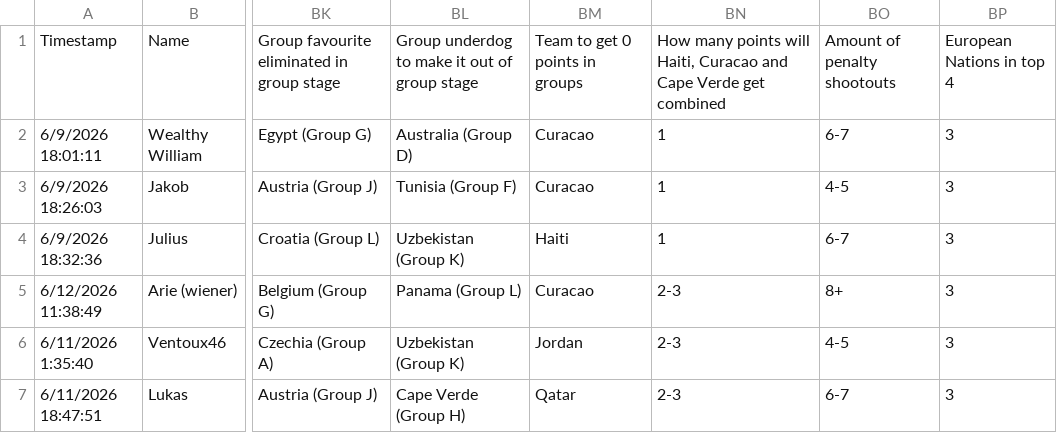
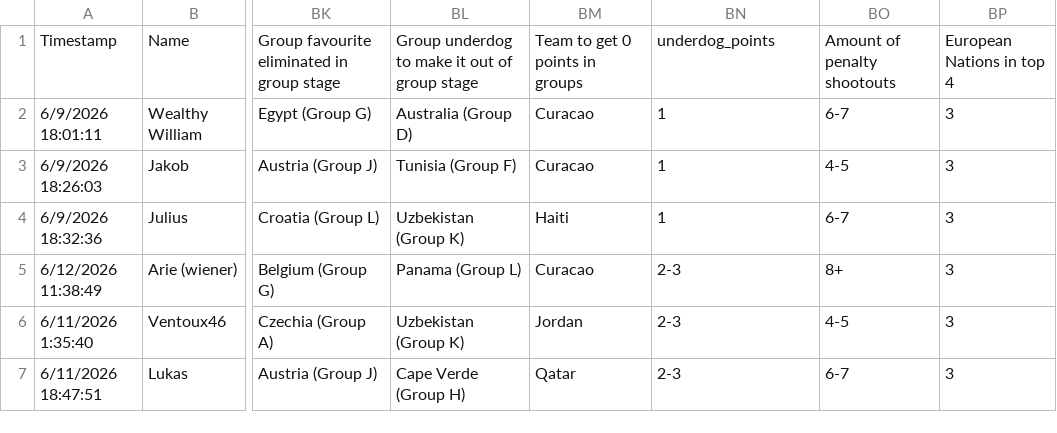
Before and after one commit to Julius168/World-Cup-Pickems-Tracker, a CSV file: predictions.csv, drawn as a sheet; only a part is shown, gaps mark what is left out; the diff names each change by its address in the sheet, - before the commit and + after, or states it on an @@ line.

```diff
--- a/predictions.csv
+++ b/predictions.csv
-BN1: How many points will Haiti, Curacao and Cape Verde get combined
+BN1: underdog_points
```
Also changed, not shown: 4 other files.
